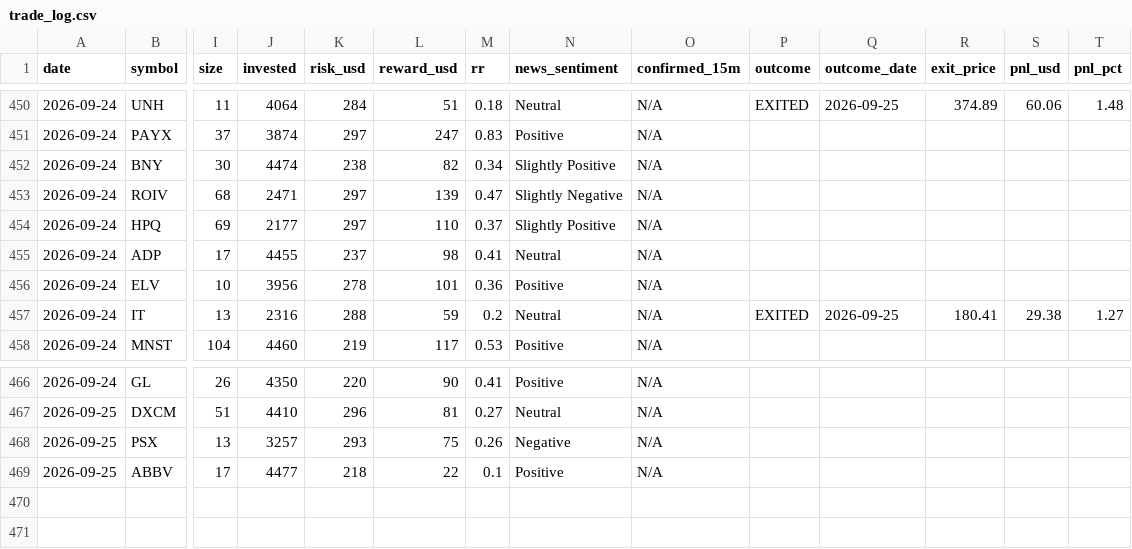
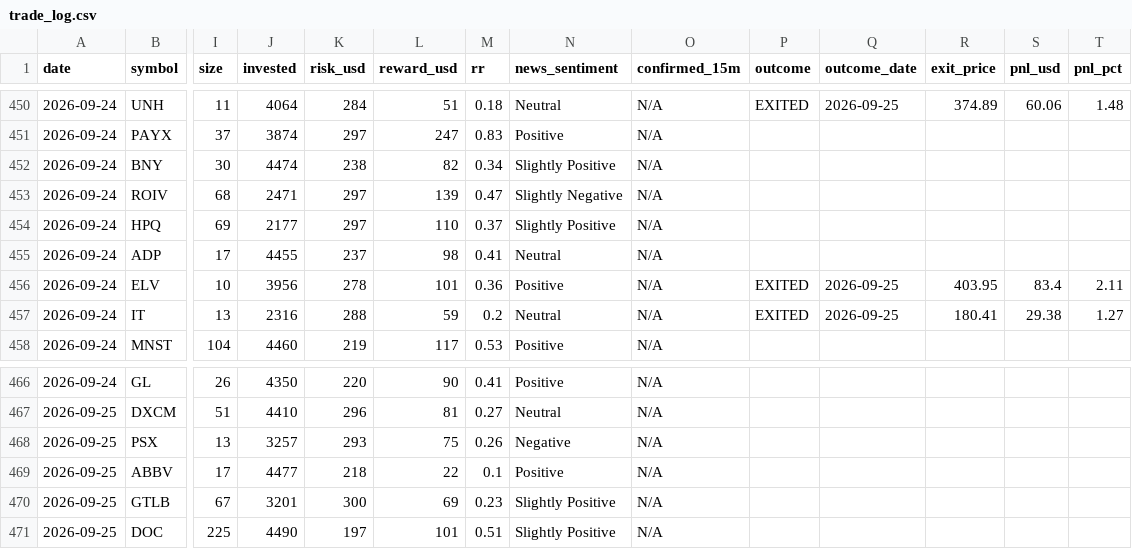
Before and after one commit to prabha-v2/swing-trading-agent-us, a CSV file: trade_log.csv, drawn as a sheet; only a part is shown, gaps mark what is left out; rows hold the shown columns only; the diff names each change by its address in the sheet, - before the commit and + after, or states it on an @@ line.

```diff
--- a/trade_log.csv
+++ b/trade_log.csv
-P456 (outcome): (empty)
+P456 (outcome): EXITED
-Q456 (outcome_date): (empty)
+Q456 (outcome_date): 2026-09-25
-R456 (exit_price): (empty)
+R456 (exit_price): 403.95
-S456 (pnl_usd): (empty)
+S456 (pnl_usd): 83.4
-T456 (pnl_pct): (empty)
+T456 (pnl_pct): 2.11
+row 470: 2026-09-25 | GTLB | 67 | 3201 | 300 | 69 | 0.23 | Slightly Positive | N/A
+row 471: 2026-09-25 | DOC | 225 | 4490 | 197 | 101 | 0.51 | Slightly Positive | N/A
```
